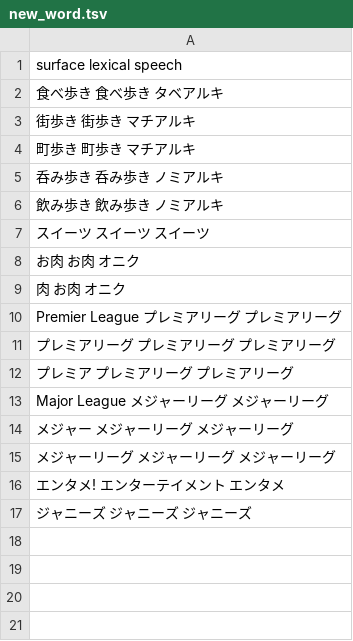
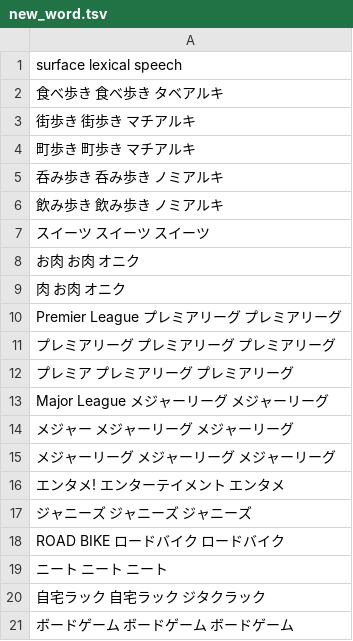
Before and after one commit to maomao905/fun2vec, a TSV file: data/new_word.tsv, drawn as a sheet; the diff names each change by its address in the sheet, - before the commit and + after, or states it on an @@ line.

```diff
--- a/data/new_word.tsv
+++ b/data/new_word.tsv
+row 18: ROAD BIKE ロードバイク ロードバイク
+row 19: ニート ニート ニート
+row 20: 自宅ラック 自宅ラック ジタクラック
+row 21: ボードゲーム ボードゲーム ボードゲーム
```
Also changed, not shown: data/close_word.tsv, data/close_word_original.tsv, 2 other files.
